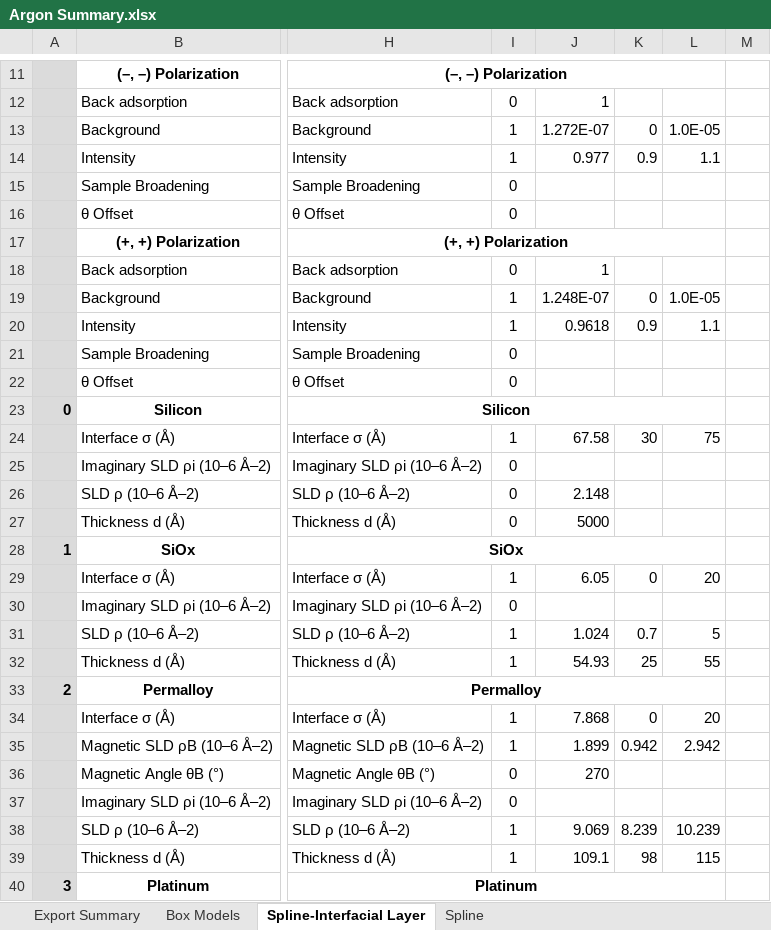
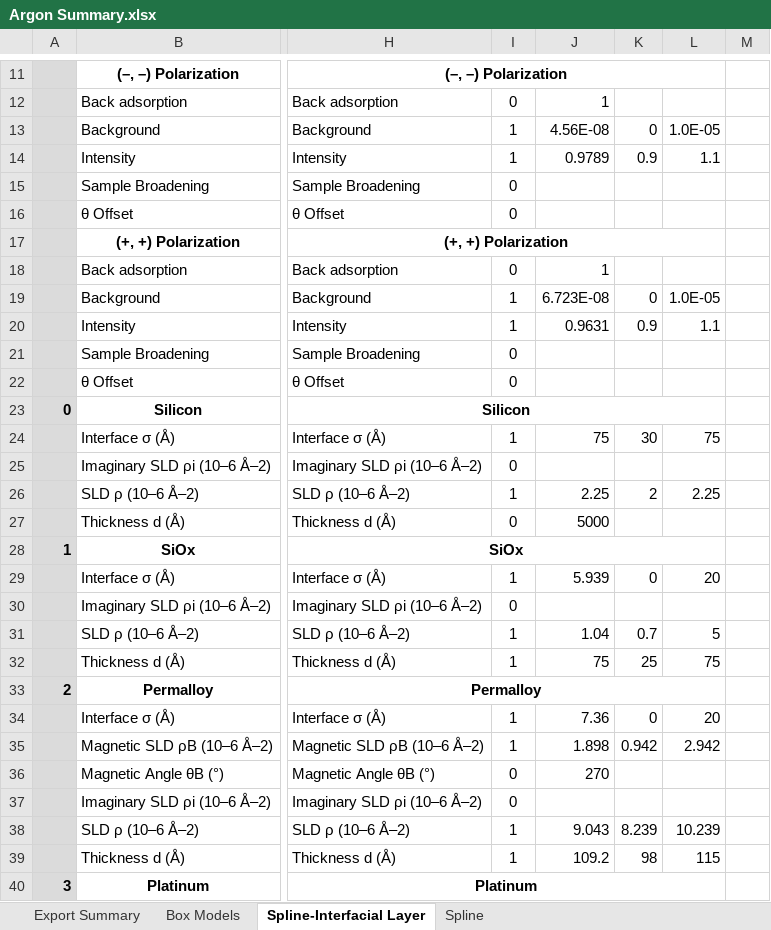
Before and after one commit to brianjosey/Nafion, an Excel workbook: Analysis/Argon Summary.xlsx, sheet Spline-Interfacial Layer, drawn as a sheet; only a part is shown, gaps mark what is left out; values as stored, in another font and other column widths than the file's, no borders; the diff covers the shown part only; the diff names each change by its address in the sheet, - before the commit and + after, or states it on an @@ line.

Commit message:
Add files via upload

```diff
--- a/Analysis/Argon Summary.xlsx (sheet Spline-Interfacial Layer)
+++ b/Analysis/Argon Summary.xlsx (sheet Spline-Interfacial Layer)
-J13: 1.272E-07
+J13: 4.56E-08
-J14: 0.977
+J14: 0.9789
-J19: 1.248E-07
+J19: 6.723E-08
-J20: 0.9618
+J20: 0.9631
-J24: 67.58
+J24: 75
-I26: 0
+I26: 1
-J26: 2.148
+J26: 2.25
-K26: (empty)
+K26: 2
-L26: (empty)
+L26: 2.25
-J29: 6.05
+J29: 5.939
-J31: 1.024
+J31: 1.04
-J32: 54.93
+J32: 75
-L32: 55
+L32: 75
-J34: 7.868
+J34: 7.36
-J35: 1.899
+J35: 1.898
-J38: 9.069
+J38: 9.043
-J39: 109.1
+J39: 109.2
```
Also changed, not shown: 22 edited cells elsewhere in this sheet.
